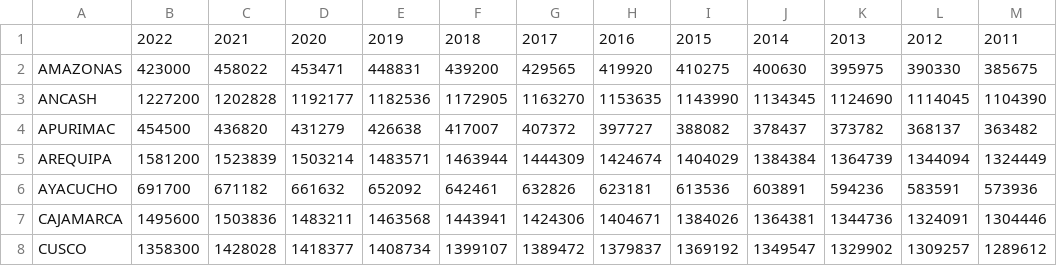
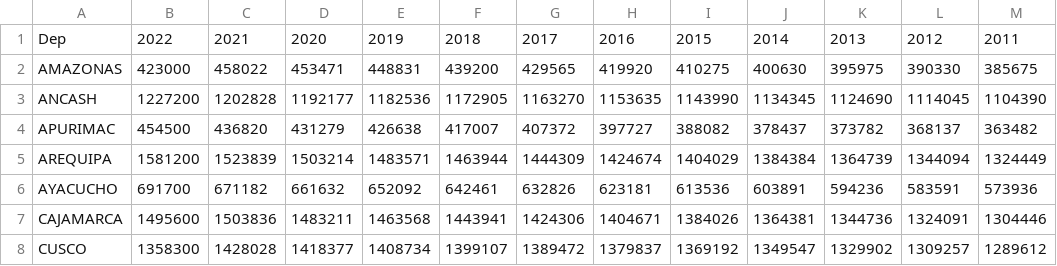
Before and after one commit to acosta187/datos, a CSV file: data_epi/pob_dep_year.csv, drawn as a sheet; only a part is shown; the diff names each change by its address in the sheet, - before the commit and + after, or states it on an @@ line.

Commit message:
Update pob_dep_year.csv
dd

```diff
--- a/data_epi/pob_dep_year.csv
+++ b/data_epi/pob_dep_year.csv
-A1: (empty)
+A1: Dep
```
